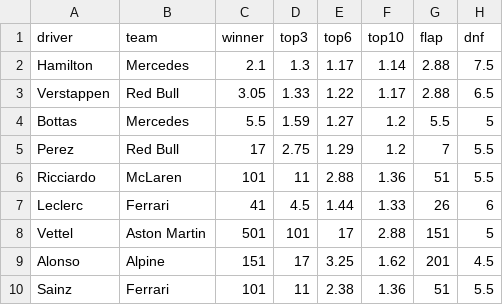
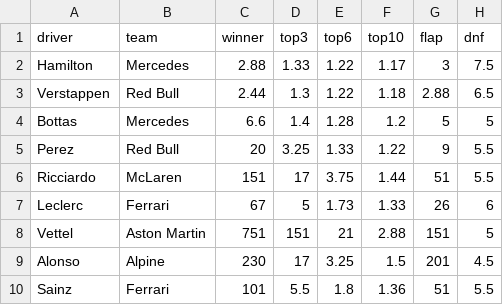
Before and after one commit to harryrgrove/F1_model, a CSV file: odds_input.csv, drawn as a sheet; only a part is shown; the diff covers the shown part only.

```diff
--- a/odds_input.csv
+++ b/odds_input.csv
@@ -1,10 +1,10 @@
 driver,team,winner,top3,top6,top10,flap,dnf
-Hamilton,Mercedes,2.1,1.3,1.17,1.14,2.88,7.5
-Verstappen,Red Bull,3.05,1.33,1.22,1.17,2.88,6.5
-Bottas,Mercedes,5.5,1.59,1.27,1.2,5.5,5
-Perez,Red Bull,17,2.75,1.29,1.2,7,5.5
-Ricciardo,McLaren,101,11,2.88,1.36,51,5.5
-Leclerc,Ferrari,41,4.5,1.44,1.33,26,6
-Vettel,Aston Martin,501,101,17,2.88,151,5
-Alonso,Alpine,151,17,3.25,1.62,201,4.5
-Sainz,Ferrari,101,11,2.38,1.36,51,5.5
+Hamilton,Mercedes,2.88,1.33,1.22,1.17,3,7.5
+Verstappen,Red Bull,2.44,1.3,1.22,1.18,2.88,6.5
+Bottas,Mercedes,6.6,1.4,1.28,1.2,5,5
+Perez,Red Bull,20,3.25,1.33,1.22,9,5.5
+Ricciardo,McLaren,151,17,3.75,1.44,51,5.5
+Leclerc,Ferrari,67,5,1.73,1.33,26,6
+Vettel,Aston Martin,751,151,21,2.88,151,5
+Alonso,Alpine,230,17,3.25,1.5,201,4.5
+Sainz,Ferrari,101,5.5,1.8,1.36,51,5.5
```
Also changed, not shown: 26 edited cells elsewhere in this file, 1 other file.
